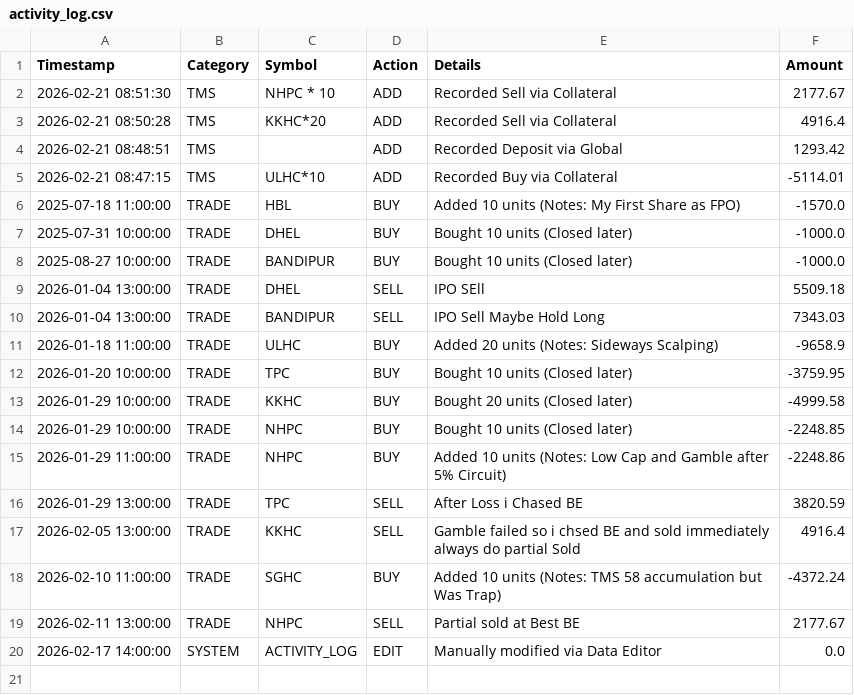
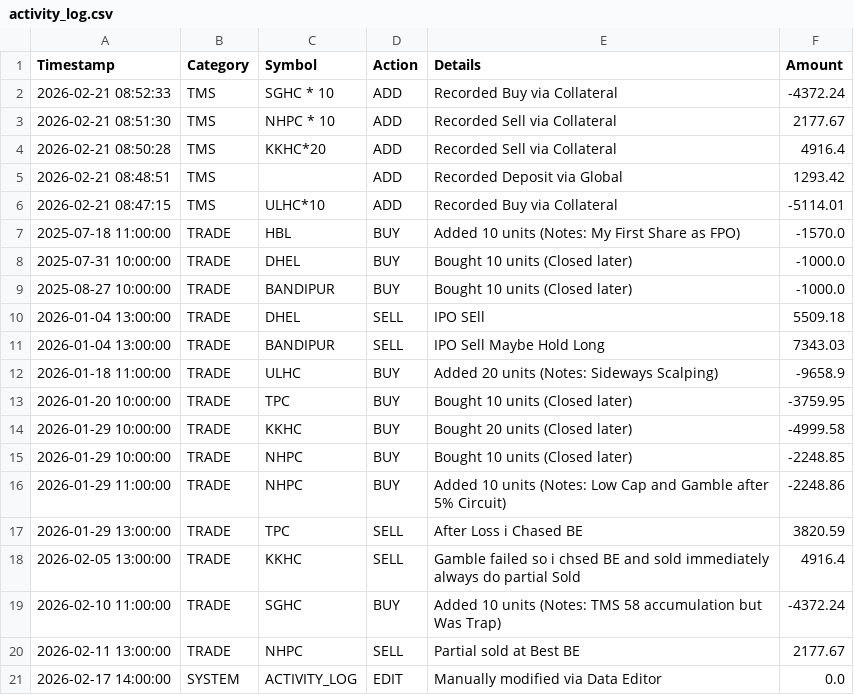
Before and after one commit to Jagdishsah/Neon_Backend, a CSV file: activity_log.csv, drawn as a sheet; the diff names each change by its address in the sheet, - before the commit and + after, or states it on an @@ line.

Commit message:
Update activity_log.csv

```diff
--- a/activity_log.csv
+++ b/activity_log.csv
+row 2: 2026-02-21 08:52:33 | TMS | SGHC * 10 | ADD | Recorded Buy via Collateral | -4372.24
```
